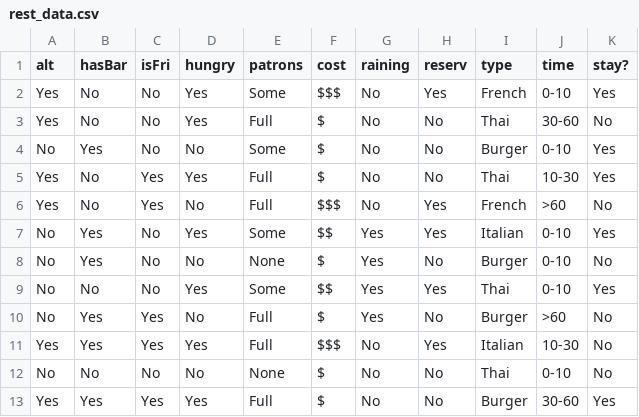
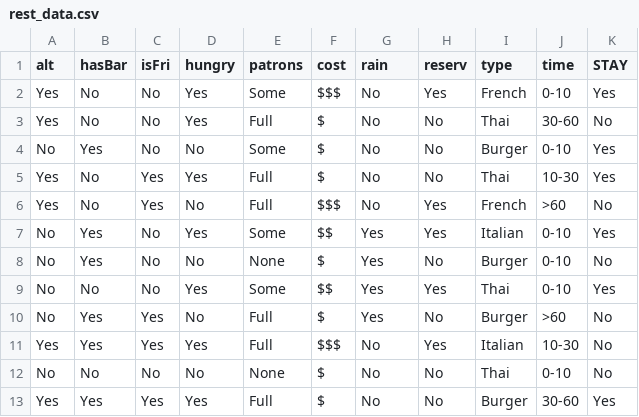
Before and after one commit to UMBC-CMSC-471-01-Spring-2019/code, a CSV file: ML/rest_data.csv, drawn as a sheet.

```diff
--- a/ML/rest_data.csv
+++ b/ML/rest_data.csv
@@ -1,2 +1,2 @@
-alt,hasBar,isFri,hungry,patrons,cost,raining,reserv,type,time,stay?
+alt,hasBar,isFri,hungry,patrons,cost,rain,reserv,type,time,STAY
 Yes,No,No,Yes,Some,$$$,No,Yes,French,0-10,Yes
```
